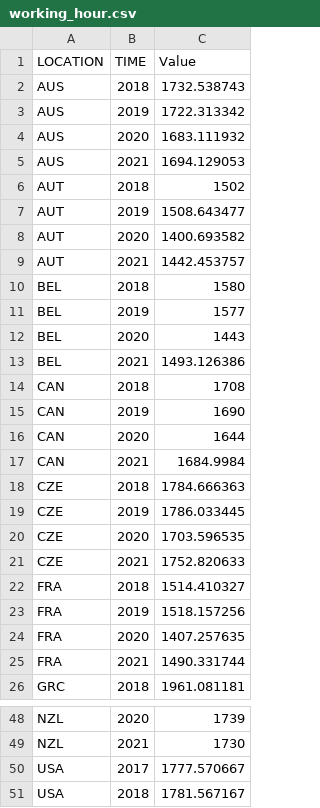
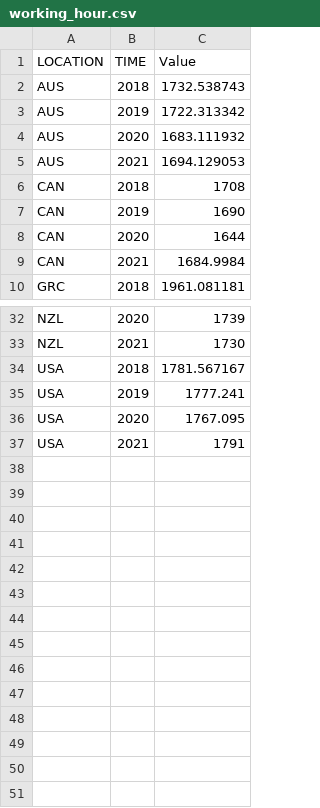
Before and after one commit to SijiaAi/FIT3179_Assignment_2, a CSV file: data/working_hour.csv, drawn as a sheet; only a part is shown, gaps mark what is left out; the shorter side is filled out with more unchanged rows.

Commit message:
Update working_hour.csv

```diff
--- a/data/working_hour.csv
+++ b/data/working_hour.csv
@@ -5,10 +5,2 @@ AUS,2020,1683.111932
 AUS,2021,1694.129053
-AUT,2018,1502
-AUT,2019,1508.643477
-AUT,2020,1400.693582
-AUT,2021,1442.453757
-BEL,2018,1580
-BEL,2019,1577
-BEL,2020,1443
-BEL,2021,1493.126386
 CAN,2018,1708
@@ -17,10 +9,2 @@ CAN,2020,1644
 CAN,2021,1684.9984
-CZE,2018,1784.666363
-CZE,2019,1786.033445
-CZE,2020,1703.596535
-CZE,2021,1752.820633
-FRA,2018,1514.410327
-FRA,2019,1518.157256
-FRA,2020,1407.257635
-FRA,2021,1490.331744
 GRC,2018,1961.081181
@@ -49,3 +33,2 @@ NZL,2020,1739
 NZL,2021,1730
-USA,2017,1777.570667
 USA,2018,1781.567167
```
